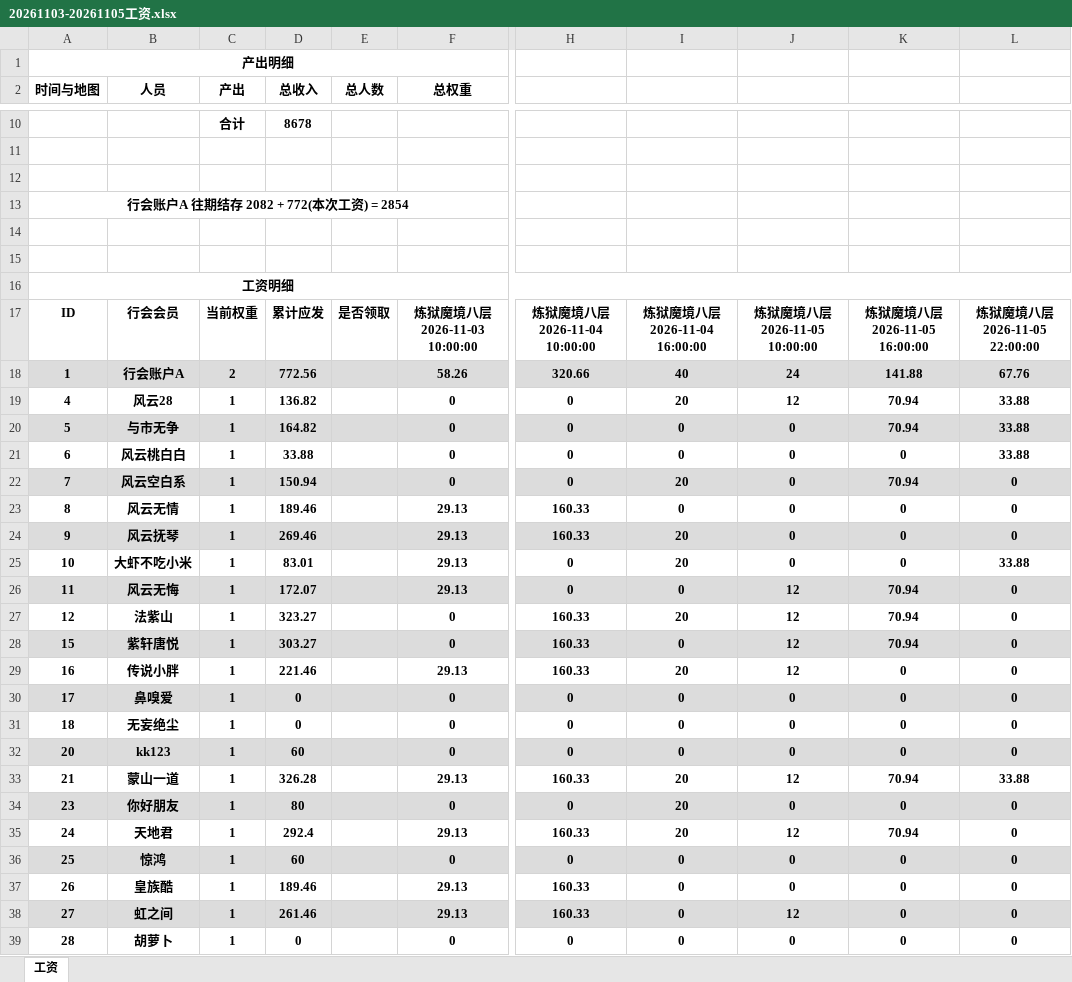
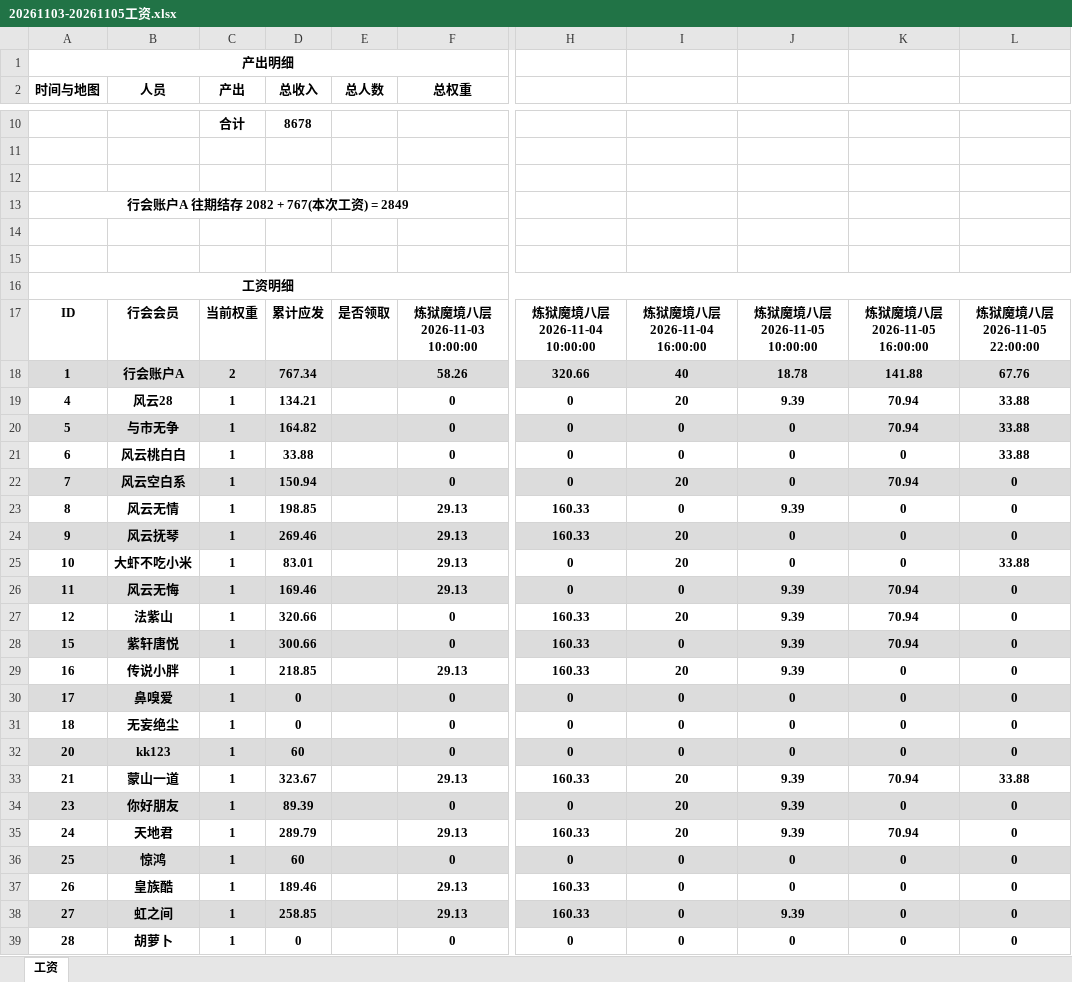
Before and after one commit to pangchia/cqsj, an Excel workbook: payroll/2026/excel/20261103-20261105工资.xlsx, sheet 工资, drawn as a sheet; only a part is shown, gaps mark what is left out; values as stored, in another font and other column widths than the file's, no borders; the diff covers the shown part only; the diff names each change by its address in the sheet, - before the commit and + after, or states it on an @@ line.

Commit message:
payroll

```diff
--- a/payroll/2026/excel/20261103-20261105工资.xlsx (sheet 工资)
+++ b/payroll/2026/excel/20261103-20261105工资.xlsx (sheet 工资)
-A13 (时间与地图): 行会账户A 往期结存 2082 + 772(本次工资) = 2854
+A13 (时间与地图): 行会账户A 往期结存 2082 + 767(本次工资) = 2849
-D18 (总收入): 772.56
+D18 (总收入): 767.34
-J18: 24
+J18: 18.78
-D19 (总收入): 136.82
+D19 (总收入): 134.21
-J19: 12
+J19: 9.39
-D23 (总收入): 189.46
+D23 (总收入): 198.85
-J23: 0
+J23: 9.39
-D26 (总收入): 172.07
+D26 (总收入): 169.46
-J26:J29: 12
+J26:J29: 9.39
-D27 (总收入): 323.27
+D27 (总收入): 320.66
-D28 (总收入): 303.27
+D28 (总收入): 300.66
-D29 (总收入): 221.46
+D29 (总收入): 218.85
-D33 (总收入): 326.28
+D33 (总收入): 323.67
-J33: 12
+J33: 9.39
-D34 (总收入): 80
+D34 (总收入): 89.39
-J34: 0
+J34: 9.39
-D35 (总收入): 292.4
+D35 (总收入): 289.79
-J35: 12
+J35: 9.39
-D38 (总收入): 261.46
+D38 (总收入): 258.85
-J38: 12
+J38: 9.39
```
Also changed, not shown: 27 edited cells elsewhere in this sheet.
